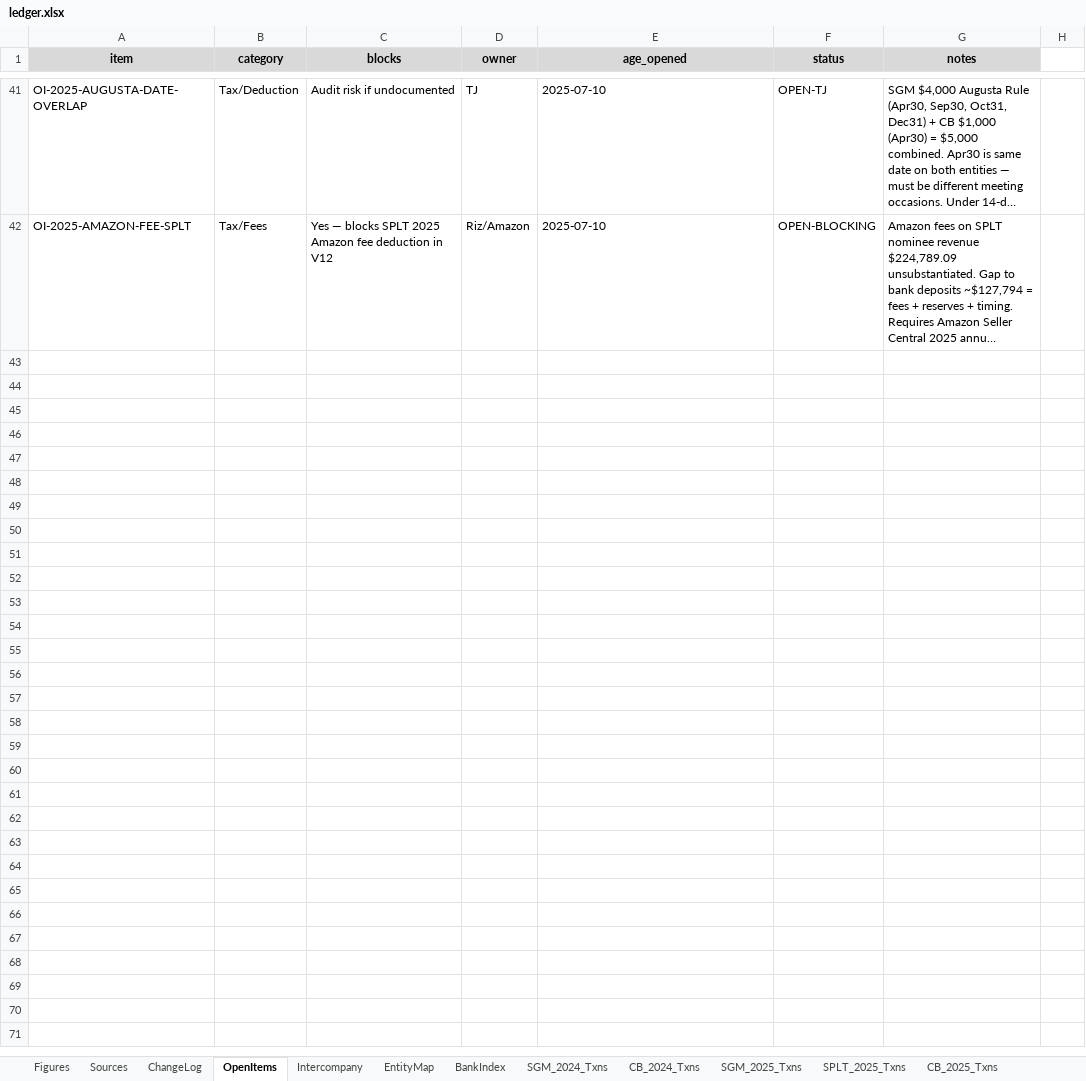
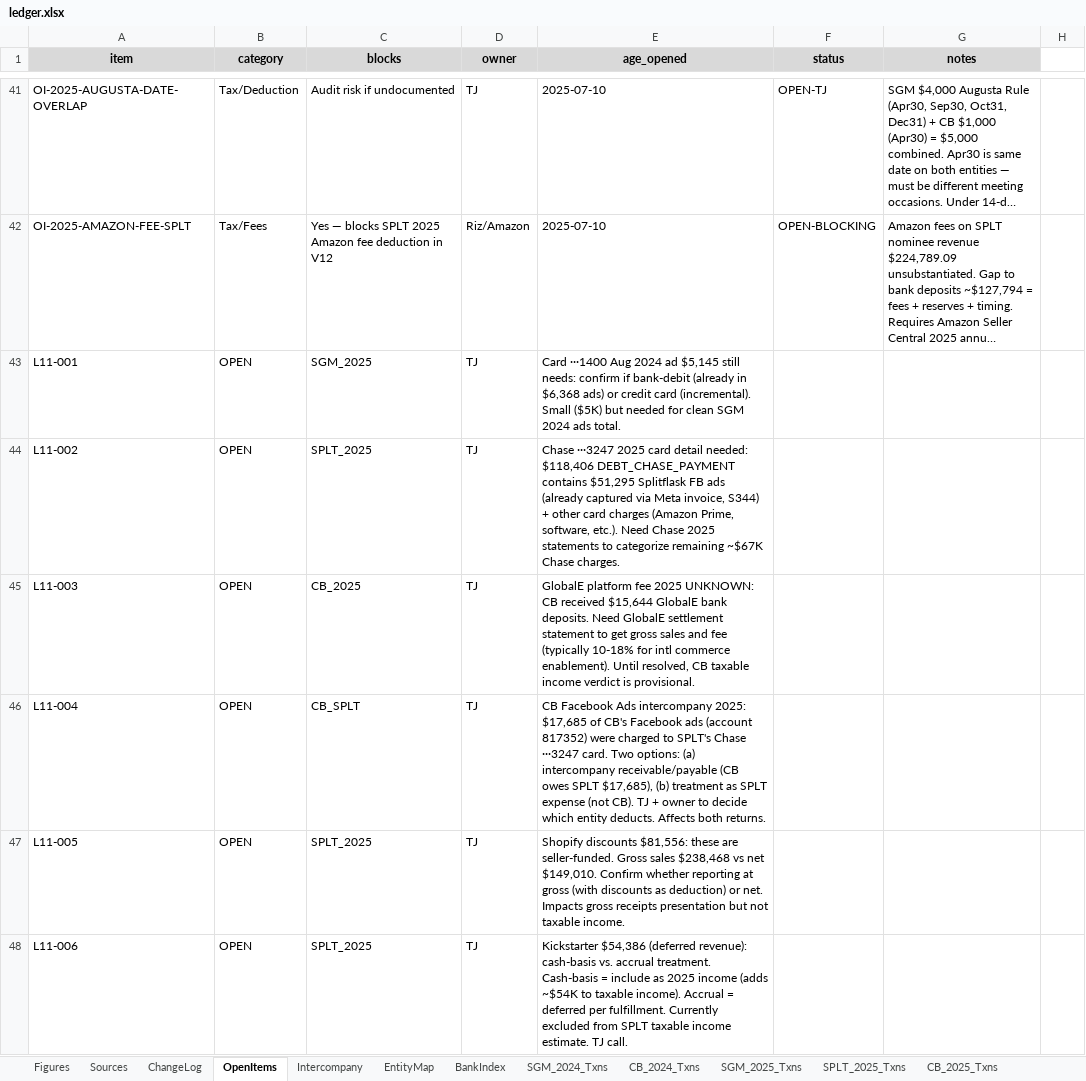
Before and after one commit to ArizeNwosu/StoneSupplyCo, an Excel workbook: Downloads/Splitflask-Financials/ledger.xlsx, sheet OpenItems, drawn as a sheet; only a part is shown, gaps mark what is left out; long unchanged cells end in …; values as stored, in another font and other column widths than the file's, no borders; the diff names each change by its address in the sheet, - before the commit and + after, or states it on an @@ line.

```diff
--- a/Downloads/Splitflask-Financials/ledger.xlsx (sheet OpenItems)
+++ b/Downloads/Splitflask-Financials/ledger.xlsx (sheet OpenItems)
+row 43: L11-001 | OPEN | SGM_2025 | TJ | Card ···1400 Aug 2024 ad $5,145 still needs: confirm if bank-debit (already in $6,368 ads) or credit card (incremental). Small ($5K) but needed for clean SGM 2024 ads total.
+row 44: L11-002 | OPEN | SPLT_2025 | TJ | Chase ···3247 2025 card detail needed: $118,406 DEBT_CHASE_PAYMENT contains $51,295 Splitflask FB ads (already captured via Meta invoice, S344) + other card charges (Amazon Prime, software, etc.). Need Chase 2025 statements to categorize remaining ~$67K Chase charges.
+row 45: L11-003 | OPEN | CB_2025 | TJ | GlobalE platform fee 2025 UNKNOWN: CB received $15,644 GlobalE bank deposits. Need GlobalE settlement statement to get gross sales and fee (typically 10-18% for intl commerce enablement). Until resolved, CB taxable income verdict is provisional.
+row 46: L11-004 | OPEN | CB_SPLT | TJ | CB Facebook Ads intercompany 2025: $17,685 of CB's Facebook ads (account 817352) were charged to SPLT's Chase ···3247 card. Two options: (a) intercompany receivable/payable (CB owes SPLT $17,685), (b) treatment as SPLT expense (not CB). TJ + owner to decide which entity deducts. Affects both returns.
+row 47: L11-005 | OPEN | SPLT_2025 | TJ | Shopify discounts $81,556: these are seller-funded. Gross sales $238,468 vs net $149,010. Confirm whether reporting at gross (with discounts as deduction) or net. Impacts gross receipts presentation but not taxable income.
+row 48: L11-006 | OPEN | SPLT_2025 | TJ | Kickstarter $54,386 (deferred revenue): cash-basis vs. accrual treatment. Cash-basis = include as 2025 income (adds ~$54K to taxable income). Accrual = deferred per fulfillment. Currently excluded from SPLT taxable income estimate. TJ call.
```
Also changed, not shown: sheet Figures, sheet Sources, sheet ChangeLog, 2 other files.
